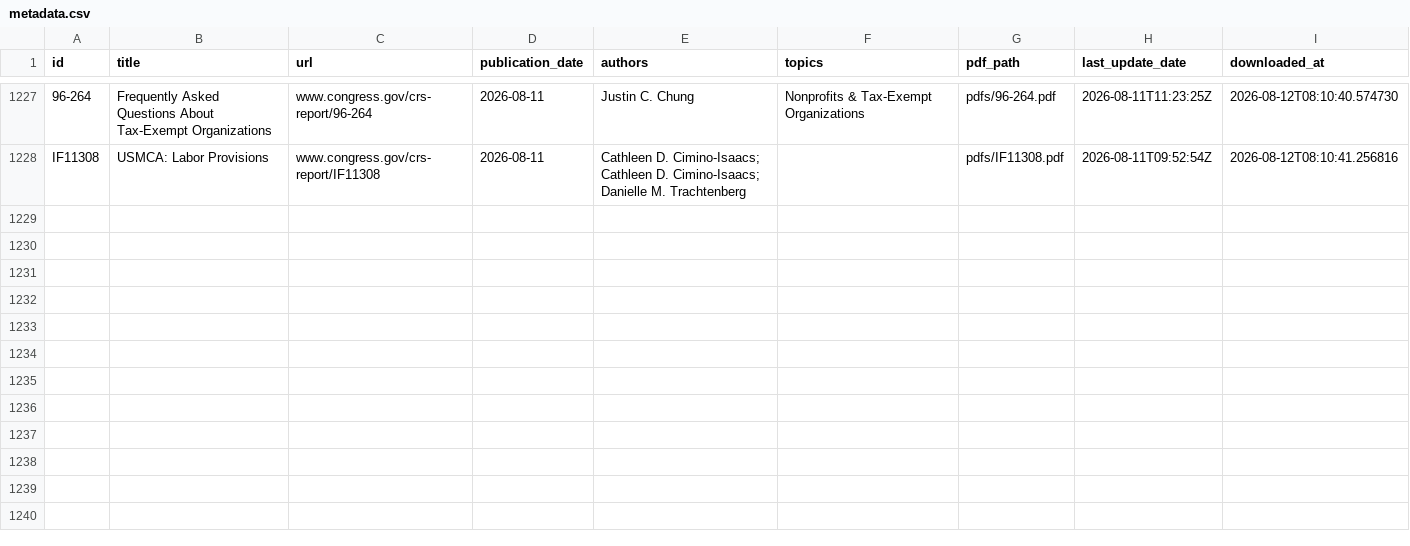
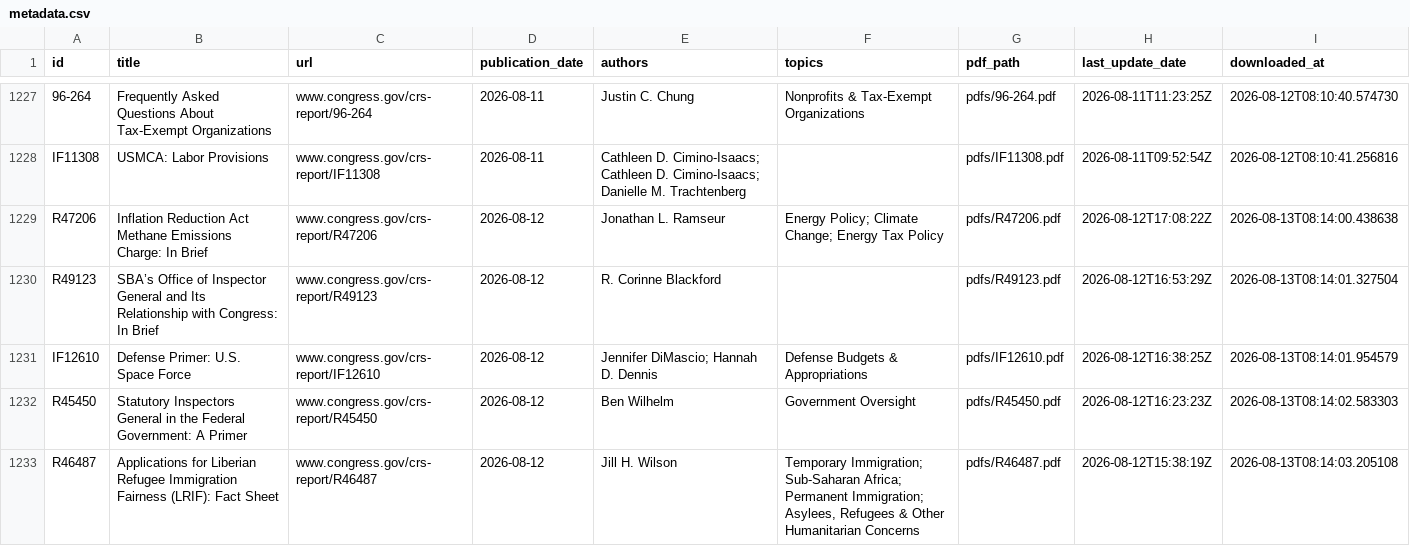
Before and after one commit to ProfAmiot/crs-downloader, a CSV file: data/metadata.csv, drawn as a sheet; only a part is shown, gaps mark what is left out; the diff covers the shown part only; the diff names each change by its address in the sheet, - before the commit and + after, or states it on an @@ line.

```diff
--- a/data/metadata.csv
+++ b/data/metadata.csv
+row 1229: R47206 | Inflation Reduction Act Methane Emissions Charge: In Brief | www.congress.gov/crs-report/R47206 | 2026-08-12 | Jonathan L. Ramseur | Energy Policy; Climate Change; Energy Tax Policy | pdfs/R47206.pdf | 2026-08-12T17:08:22Z | 2026-08-13T08:14:00.438638
+row 1230: R49123 | SBA’s Office of Inspector General and Its Relationship with Congress: In Brief | www.congress.gov/crs-report/R49123 | 2026-08-12 | R. Corinne Blackford |  | pdfs/R49123.pdf | 2026-08-12T16:53:29Z | 2026-08-13T08:14:01.327504
+row 1231: IF12610 | Defense Primer: U.S. Space Force | www.congress.gov/crs-report/IF12610 | 2026-08-12 | Jennifer DiMascio; Hannah D. Dennis | Defense Budgets & Appropriations | pdfs/IF12610.pdf | 2026-08-12T16:38:25Z | 2026-08-13T08:14:01.954579
+row 1232: R45450 | Statutory Inspectors General in the Federal Government: A Primer | www.congress.gov/crs-report/R45450 | 2026-08-12 | Ben Wilhelm | Government Oversight | pdfs/R45450.pdf | 2026-08-12T16:23:23Z | 2026-08-13T08:14:02.583303
+row 1233: R46487 | Applications for Liberian Refugee Immigration Fairness (LRIF): Fact Sheet | www.congress.gov/crs-report/R46487 | 2026-08-12 | Jill H. Wilson | Temporary Immigration; Sub-Saharan Africa; Permanent Immigration; Asylees, Refugees & Other Humanitarian Concerns | pdfs/R46487.pdf | 2026-08-12T15:38:19Z | 2026-08-13T08:14:03.205108
```
Also changed, not shown: 14 added rows elsewhere in this file, 1 other file.
